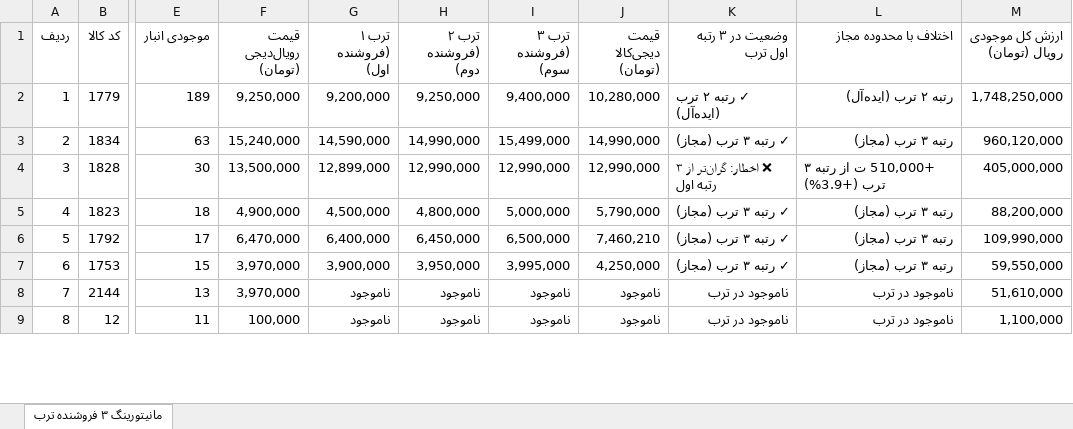
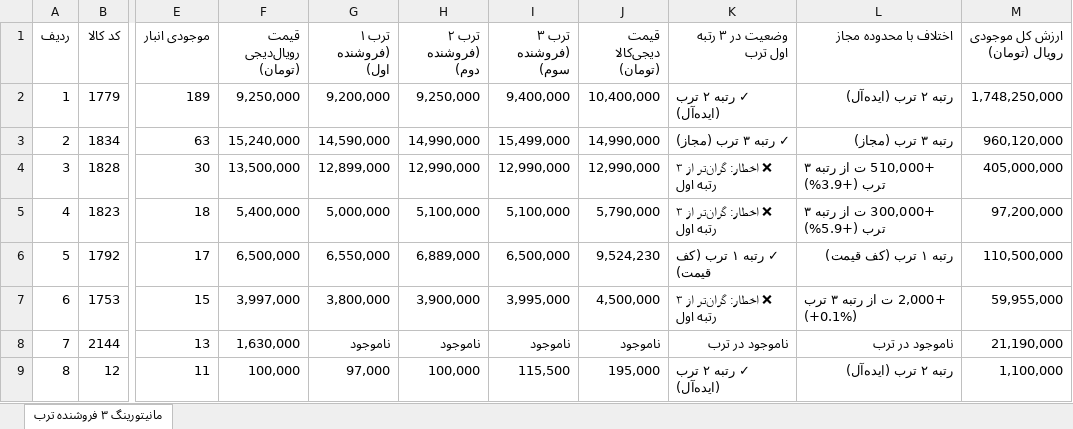
Before and after one commit to pouria-maleki/price-monitor, an Excel workbook: data/گزارش_انبار_قیمت_به_روز.xlsx, sheet مانیتورینگ ۳ فروشنده ترب, drawn as a sheet; only a part is shown, gaps mark what is left out; values as stored, in another font and other column widths than the file's, no cell formats; the diff covers the shown part only; the diff names each change by its address in the sheet, - before the commit and + after, or states it on an @@ line.

```diff
--- a/data/گزارش_انبار_قیمت_به_روز.xlsx (sheet مانیتورینگ ۳ فروشنده ترب)
+++ b/data/گزارش_انبار_قیمت_به_روز.xlsx (sheet مانیتورینگ ۳ فروشنده ترب)
-J2 (قیمت دیجی‌کالا (تومان)): 10,280,000
+J2 (قیمت دیجی‌کالا (تومان)): 10,400,000
-F5 (قیمت رویال‌دیجی (تومان)): 4,900,000
+F5 (قیمت رویال‌دیجی (تومان)): 5,400,000
-G5 (ترب ۱ (فروشنده اول)): 4,500,000
+G5 (ترب ۱ (فروشنده اول)): 5,000,000
-H5 (ترب ۲ (فروشنده دوم)): 4,800,000
+H5 (ترب ۲ (فروشنده دوم)): 5,100,000
-I5 (ترب ۳ (فروشنده سوم)): 5,000,000
+I5 (ترب ۳ (فروشنده سوم)): 5,100,000
-K5 (وضعیت در ۳ رتبه اول ترب): ✓ رتبه ۳ ترب (مجاز)
+K5 (وضعیت در ۳ رتبه اول ترب): ❌ اخطار: گران‌تر از ۳ رتبه اول
-L5 (اختلاف با محدوده مجاز): رتبه ۳ ترب (مجاز)
+L5 (اختلاف با محدوده مجاز): +300,000 ت از رتبه ۳ ترب (+5.9%)
-M5 (ارزش کل موجودی رویال (تومان)): 88,200,000
+M5 (ارزش کل موجودی رویال (تومان)): 97,200,000
-F6 (قیمت رویال‌دیجی (تومان)): 6,470,000
+F6 (قیمت رویال‌دیجی (تومان)): 6,500,000
-G6 (ترب ۱ (فروشنده اول)): 6,400,000
+G6 (ترب ۱ (فروشنده اول)): 6,550,000
-H6 (ترب ۲ (فروشنده دوم)): 6,450,000
+H6 (ترب ۲ (فروشنده دوم)): 6,889,000
-J6 (قیمت دیجی‌کالا (تومان)): 7,460,210
+J6 (قیمت دیجی‌کالا (تومان)): 9,524,230
-K6 (وضعیت در ۳ رتبه اول ترب): ✓ رتبه ۳ ترب (مجاز)
+K6 (وضعیت در ۳ رتبه اول ترب): ✓ رتبه ۱ ترب (کف قیمت)
-L6 (اختلاف با محدوده مجاز): رتبه ۳ ترب (مجاز)
+L6 (اختلاف با محدوده مجاز): رتبه ۱ ترب (کف قیمت)
-M6 (ارزش کل موجودی رویال (تومان)): 109,990,000
+M6 (ارزش کل موجودی رویال (تومان)): 110,500,000
-F7 (قیمت رویال‌دیجی (تومان)): 3,970,000
+F7 (قیمت رویال‌دیجی (تومان)): 3,997,000
-G7 (ترب ۱ (فروشنده اول)): 3,900,000
+G7 (ترب ۱ (فروشنده اول)): 3,800,000
-H7 (ترب ۲ (فروشنده دوم)): 3,950,000
+H7 (ترب ۲ (فروشنده دوم)): 3,900,000
-J7 (قیمت دیجی‌کالا (تومان)): 4,250,000
+J7 (قیمت دیجی‌کالا (تومان)): 4,500,000
-K7 (وضعیت در ۳ رتبه اول ترب): ✓ رتبه ۳ ترب (مجاز)
+K7 (وضعیت در ۳ رتبه اول ترب): ❌ اخطار: گران‌تر از ۳ رتبه اول
-L7 (اختلاف با محدوده مجاز): رتبه ۳ ترب (مجاز)
+L7 (اختلاف با محدوده مجاز): +2,000 ت از رتبه ۳ ترب (+0.1%)
-M7 (ارزش کل موجودی رویال (تومان)): 59,550,000
+M7 (ارزش کل موجودی رویال (تومان)): 59,955,000
-F8 (قیمت رویال‌دیجی (تومان)): 3,970,000
+F8 (قیمت رویال‌دیجی (تومان)): 1,630,000
-M8 (ارزش کل موجودی رویال (تومان)): 51,610,000
+M8 (ارزش کل موجودی رویال (تومان)): 21,190,000
-G9 (ترب ۱ (فروشنده اول)): ناموجود
+G9 (ترب ۱ (فروشنده اول)): 97,000
-H9 (ترب ۲ (فروشنده دوم)): ناموجود
+H9 (ترب ۲ (فروشنده دوم)): 100,000
-I9 (ترب ۳ (فروشنده سوم)): ناموجود
+I9 (ترب ۳ (فروشنده سوم)): 115,500
-J9 (قیمت دیجی‌کالا (تومان)): ناموجود
+J9 (قیمت دیجی‌کالا (تومان)): 195,000
-K9 (وضعیت در ۳ رتبه اول ترب): ناموجود در ترب
+K9 (وضعیت در ۳ رتبه اول ترب): ✓ رتبه ۲ ترب (ایده‌آل)
-L9 (اختلاف با محدوده مجاز): ناموجود در ترب
+L9 (اختلاف با محدوده مجاز): رتبه ۲ ترب (ایده‌آل)
```
Also changed, not shown: 360 edited cells elsewhere in this sheet, cell formats, frontend/public/data/گزارش_انبار_قیمت_به_روز.xlsx, گزارش_انبار_قیمت_به_روز.xlsx, 4 other files.
